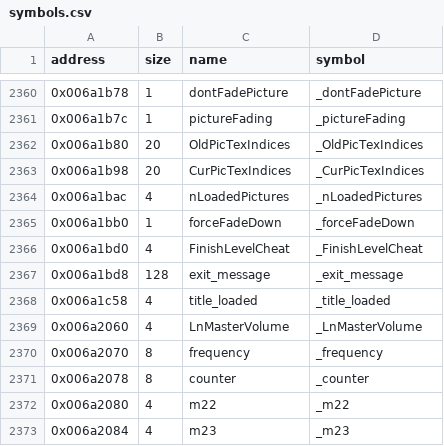
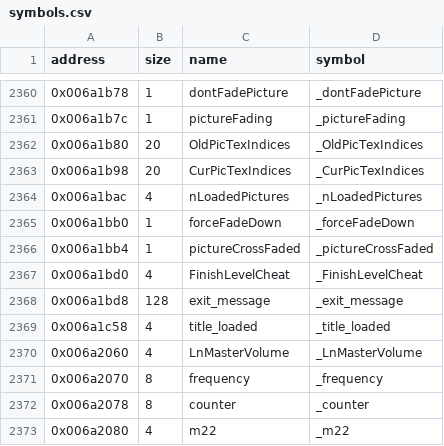
Before and after one commit to LostArtefacts/tr03, a CSV file: config/symbols.csv, drawn as a sheet; only a part is shown, gaps mark what is left out; the shorter side is filled out with more unchanged rows.

Commit message:
Decompile SetPictureToFade (0x48ad60)

```diff
--- a/config/symbols.csv
+++ b/config/symbols.csv
@@ -2365,2 +2365,3 @@ address,size,name,symbol
 0x006a1bb0,1,forceFadeDown,_forceFadeDown
+0x006a1bb4,1,pictureCrossFaded,_pictureCrossFaded
 0x006a1bd0,4,FinishLevelCheat,_FinishLevelCheat
```
Also changed, not shown: 2 other files.
